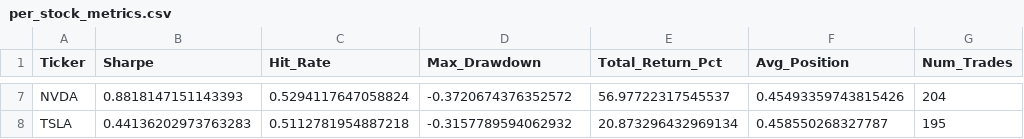
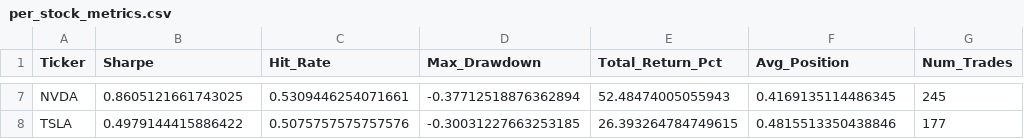
Before and after one commit to grramith/Individual-Project-COMP3931, a CSV file: data/results/per_stock_metrics.csv, drawn as a sheet; only a part is shown, gaps mark what is left out; the diff covers the shown part only; the diff names each change by its address in the sheet, - before the commit and + after, or states it on an @@ line.

```diff
--- a/data/results/per_stock_metrics.csv
+++ b/data/results/per_stock_metrics.csv
-B7 (Sharpe): 0.8818147151143393
+B7 (Sharpe): 0.8605121661743025
-C7 (Hit_Rate): 0.5294117647058824
+C7 (Hit_Rate): 0.5309446254071661
-D7 (Max_Drawdown): -0.3720674376352572
+D7 (Max_Drawdown): -0.37712518876362894
-E7 (Total_Return_Pct): 56.97722317545537
+E7 (Total_Return_Pct): 52.48474005055943
-F7 (Avg_Position): 0.45493359743815426
+F7 (Avg_Position): 0.4169135114486345
-G7 (Num_Trades): 204
+G7 (Num_Trades): 245
-B8 (Sharpe): 0.44136202973763283
+B8 (Sharpe): 0.4979144415886422
-C8 (Hit_Rate): 0.5112781954887218
+C8 (Hit_Rate): 0.5075757575757576
-D8 (Max_Drawdown): -0.3157789594062932
+D8 (Max_Drawdown): -0.30031227663253185
-E8 (Total_Return_Pct): 20.873296432969134
+E8 (Total_Return_Pct): 26.393264784749615
-F8 (Avg_Position): 0.458550268327787
+F8 (Avg_Position): 0.4815513350438846
-G8 (Num_Trades): 195
+G8 (Num_Trades): 177
```
Also changed, not shown: 29 edited cells elsewhere in this file, data/results/evaluation/table_4_1_dm_matrix.csv, data/results/evaluation/table_4_1_predictive_performance.csv, 25 other files.
